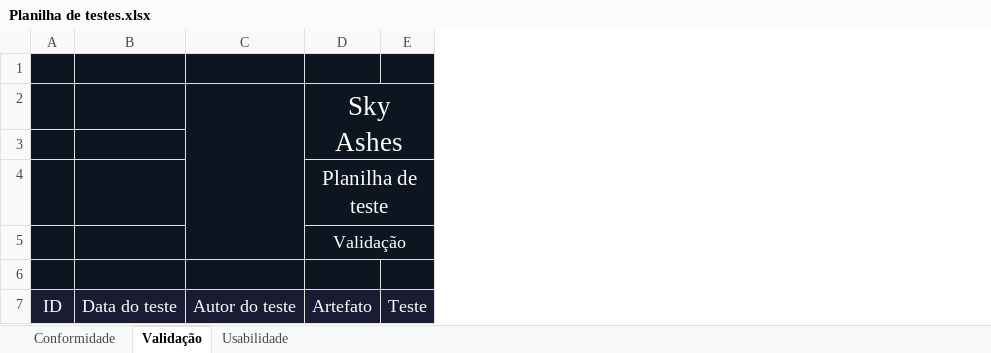
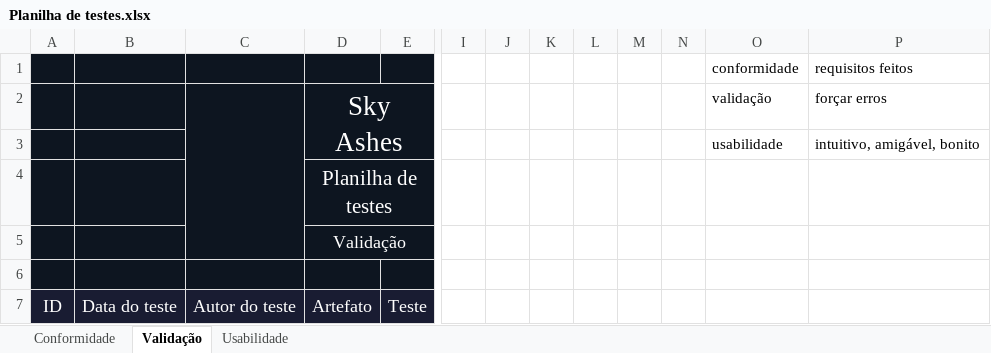
Before and after one commit to Thifany-Nicastro/Sky-Ashes, an Excel workbook: Documentação/Planilha de testes.xlsx, sheet Validação, drawn as a sheet; only a part is shown, gaps mark what is left out; values as stored, in another font and other column widths than the file's, no borders; charts and pictures not drawn; rows hold the shown columns only; the diff names each change by its address in the sheet, - before the commit and + after, or states it on an @@ line.

Commit message:
Add files via upload

```diff
--- a/Documentação/Planilha de testes.xlsx (sheet Validação)
+++ b/Documentação/Planilha de testes.xlsx (sheet Validação)
+column I, empty
+column J, empty
+column K, empty
+column L, empty
+column M, empty
+column N, empty
+column O (conformidade), rows 2-3: validação | usabilidade
+column P (requisitos feitos), rows 2-3: forçar erros | intuitivo, amigável, bonito
-row 1: (empty)
+row 1:  |  |  |  |  |  |  |  |  |  |  | conformidade | requisitos feitos
-row 3: (empty)
+row 3:  |  |  |  |  |  |  |  |  |  |  | usabilidade | intuitivo, amigável, bonito
-D4: Planilha de teste
+D4: Planilha de testes
```
Also changed, not shown: sheet Conformidade, sheet Usabilidade.
